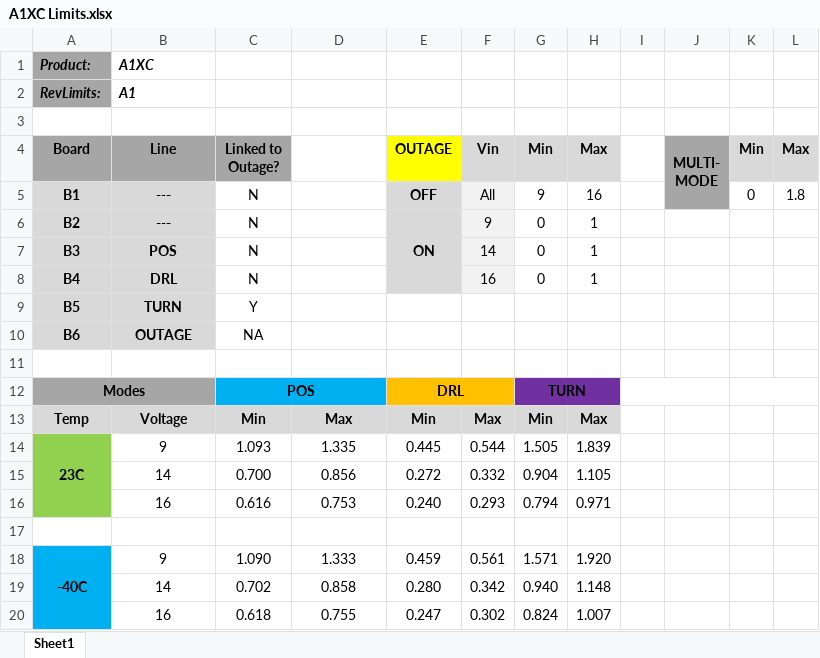
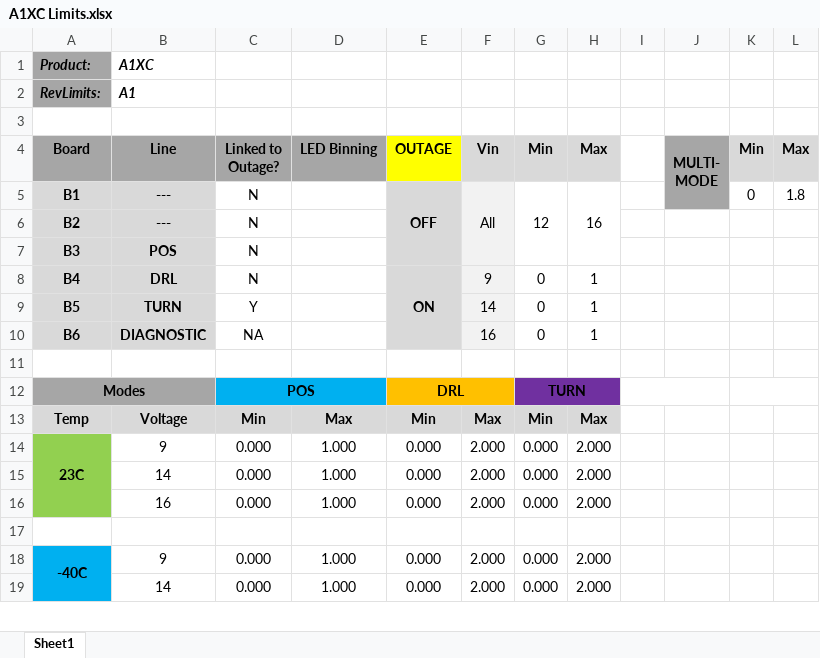
Before and after one commit to OsramAutomotive/test-analysis, an Excel workbook: test files/A1XC Limits.xlsx, sheet Sheet1, drawn as a sheet; only a part is shown; values as stored, in another font and other column widths than the file's, no borders; removed rows and columns are numbered as before the commit, all else as after; the diff covers the shown part only; the diff names each change by its address in the sheet, - before the commit and + after, or states it on an @@ line.

Commit message:
save outage work

```diff
--- a/test files/A1XC Limits.xlsx (sheet Sheet1)
+++ b/test files/A1XC Limits.xlsx (sheet Sheet1)
-D4: (empty)
+D4: LED Binning
-D4 fill: none
+D4 fill: #A6A6A6
+E5:E7 merged
+F5:F7 merged
-G5 (Min): 9
+G5 (Min): 12
+G5:G7 merged
+H5:H7 merged
-E6 (OUTAGE): ON
+E6 (OUTAGE): (empty)
-E6:E8 merged
-F6 (Vin): 9
+F6 (Vin): (empty)
-G6:G7 (Min): 0
+G6:G7 (Min): (empty)
-H6:H7 (Max): 1
+H6:H7 (Max): (empty)
-F7 (Vin): 14
+F7 (Vin): (empty)
-E8 (OUTAGE): (empty)
+E8 (OUTAGE): ON
+E8:E10 merged
-F8 (Vin): 16
+F8 (Vin): 9
-E9:E10 fill: none
+E9:E10 fill: #D9D9D9
-F9 (Vin): (empty)
+F9 (Vin): 14
-F9:F10 fill: none
+F9:F10 fill: #F2F2F2
-G9:G10 (Min): (empty)
+G9:G10 (Min): 0
-H9:H10 (Max): (empty)
+H9:H10 (Max): 1
-B10 (Line): OUTAGE
+B10 (Line): DIAGNOSTIC
-F10 (Vin): (empty)
+F10 (Vin): 16
-row 14: 23C | 9 | 1.093 | 1.335 | 0.445 | 0.544 | 1.505 | 1.839
-row 15:  | 14 | 0.700 | 0.856 | 0.272 | 0.332 | 0.904 | 1.105
-row 16:  | 16 | 0.616 | 0.753 | 0.240 | 0.293 | 0.794 | 0.971
+row 14: 23C | 9 | 0.000 | 1.000 | 0.000 | 2.000 | 0.000 | 2.000
+row 15:  | 14 | 0.000 | 1.000 | 0.000 | 2.000 | 0.000 | 2.000
+row 16:  | 16 | 0.000 | 1.000 | 0.000 | 2.000 | 0.000 | 2.000
-row 18: -40C | 9 | 1.090 | 1.333 | 0.459 | 0.561 | 1.571 | 1.920
-row 19:  | 14 | 0.702 | 0.858 | 0.280 | 0.342 | 0.940 | 1.148
-row 20:  | 16 | 0.618 | 0.755 | 0.247 | 0.302 | 0.824 | 1.007
+row 18: -40C | 9 | 0.000 | 1.000 | 0.000 | 2.000 | 0.000 | 2.000
+row 19:  | 14 | 0.000 | 1.000 | 0.000 | 2.000 | 0.000 | 2.000
```
Also changed, not shown: 13 added rows and 12 removed rows elsewhere in this sheet, 11 other files.
